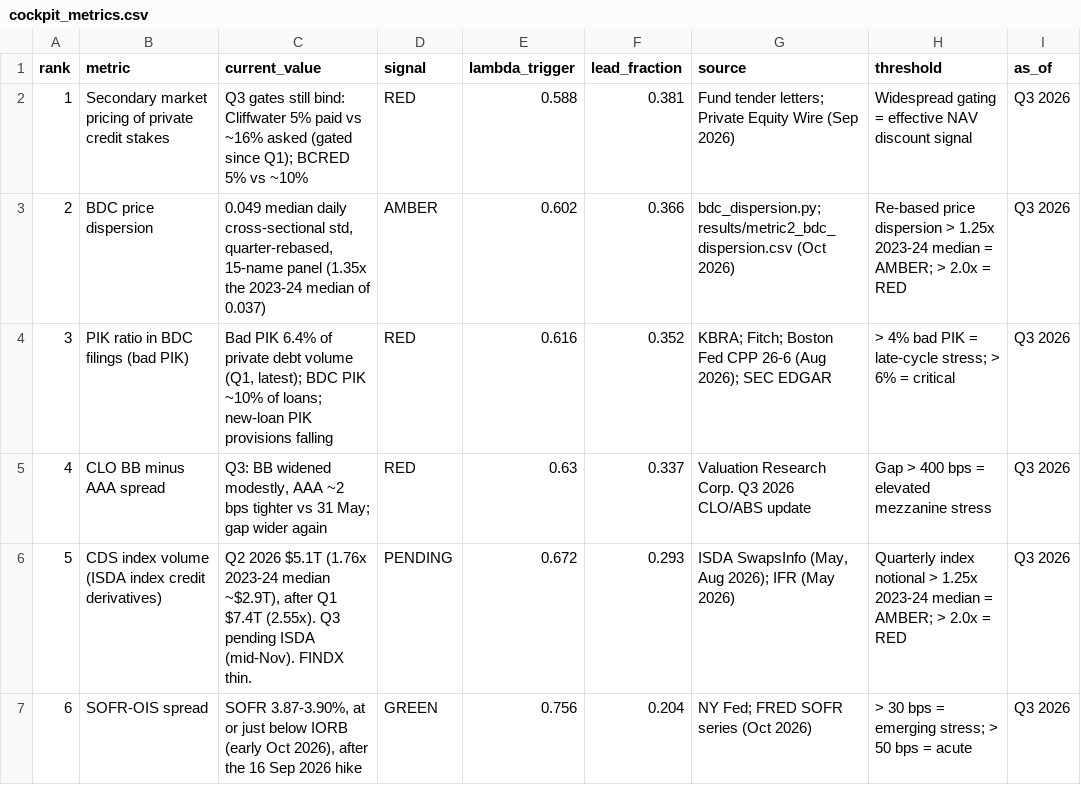
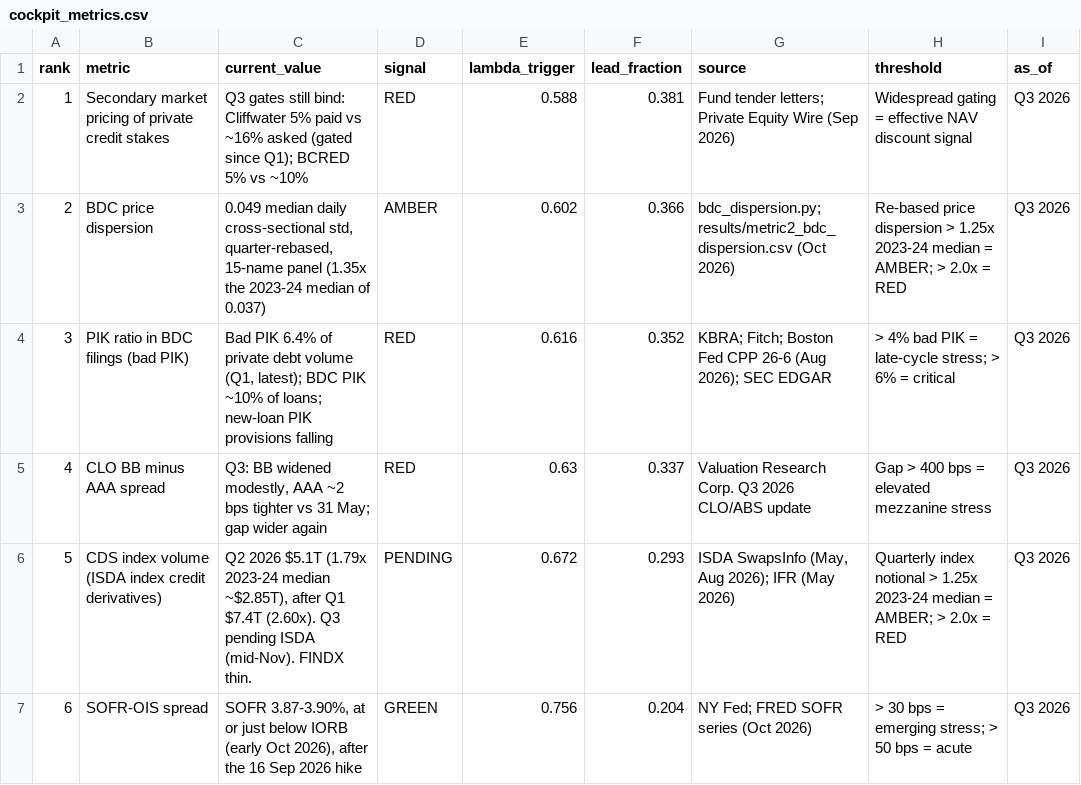
Before and after one commit to chokmah-me/srt-circular-leverage, a CSV file: cockpit_metrics.csv, drawn as a sheet.

Commit message:
v2.1: sourced ISDA baseline (2.85T), drop leaked working note, fix skeptic summary

```diff
--- a/cockpit_metrics.csv
+++ b/cockpit_metrics.csv
@@ -5,3 +5,3 @@ rank,metric,current_value,signal,lambda_trigger,lead_fraction,source,threshold,a
 4,CLO BB minus AAA spread,"Q3: BB widened modestly, AAA ~2 bps tighter vs 31 May; gap wider again",RED,0.63,0.337,Valuation Research Corp. Q3 2026 CLO/ABS update,Gap > 400 bps = elevated mezzanine stress,Q3 2026
-5,CDS index volume (ISDA index credit derivatives),"Q2 2026 $5.1T (1.76x 2023-24 median ~$2.9T), after Q1 $7.4T (2.55x). Q3 pending ISDA (mid-Nov). FINDX thin.",PENDING,0.672,0.293,"ISDA SwapsInfo (May, Aug 2026); IFR (May 2026)",Quarterly index notional > 1.25x 2023-24 median = AMBER; > 2.0x = RED,Q3 2026
+5,CDS index volume (ISDA index credit derivatives),"Q2 2026 $5.1T (1.79x 2023-24 median ~$2.85T), after Q1 $7.4T (2.60x). Q3 pending ISDA (mid-Nov). FINDX thin.",PENDING,0.672,0.293,"ISDA SwapsInfo (May, Aug 2026); IFR (May 2026)",Quarterly index notional > 1.25x 2023-24 median = AMBER; > 2.0x = RED,Q3 2026
 6,SOFR-OIS spread,"SOFR 3.87-3.90%, at or just below IORB (early Oct 2026), after the 16 Sep 2026 hike",GREEN,0.756,0.204,NY Fed; FRED SOFR series (Oct 2026),> 30 bps = emerging stress; > 50 bps = acute,Q3 2026
```
Also changed, not shown: figures/cockpit_metrics.csv, 3 other files.
